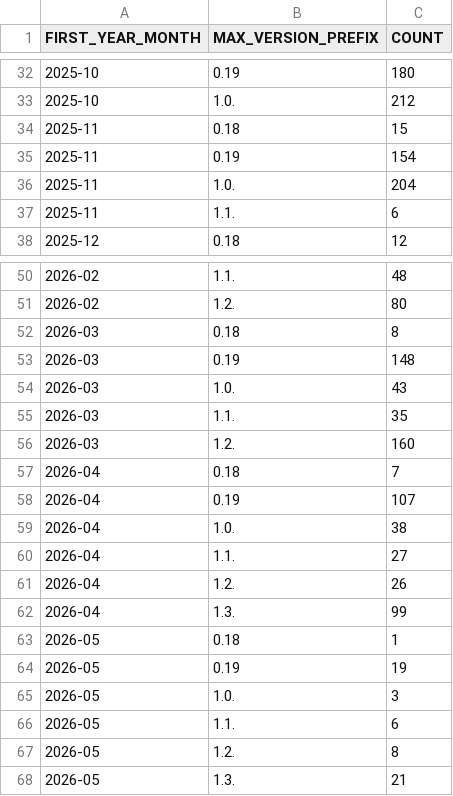
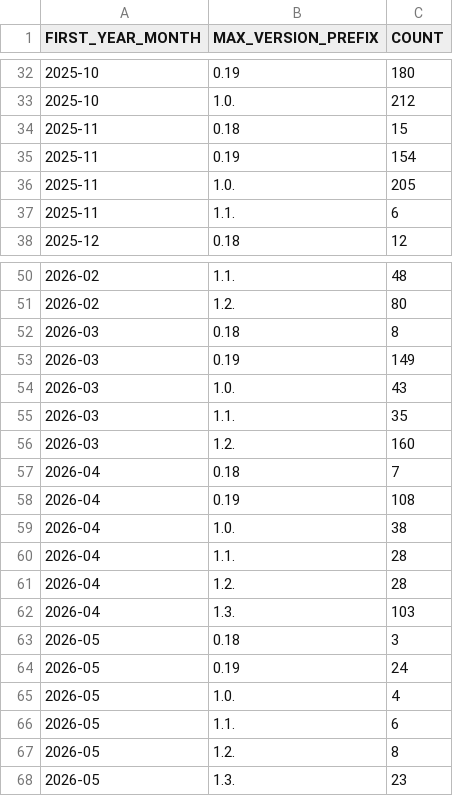
Before and after one commit to DimedS/kedro-pycafe-data, a CSV file: data/02_intermediate/new_kedro_users_monthly.csv, drawn as a sheet; only a part is shown, gaps mark what is left out.

```diff
--- a/data/02_intermediate/new_kedro_users_monthly.csv
+++ b/data/02_intermediate/new_kedro_users_monthly.csv
@@ -35,3 +35,3 @@ FIRST_YEAR_MONTH,MAX_VERSION_PREFIX,COUNT
 2025-11,0.19,154
-2025-11,1.0.,204
+2025-11,1.0.,205
 2025-11,1.1.,6
@@ -52,3 +52,3 @@ FIRST_YEAR_MONTH,MAX_VERSION_PREFIX,COUNT
 2026-03,0.18,8
-2026-03,0.19,148
+2026-03,0.19,149
 2026-03,1.0.,43
@@ -57,12 +57,12 @@ FIRST_YEAR_MONTH,MAX_VERSION_PREFIX,COUNT
 2026-04,0.18,7
-2026-04,0.19,107
+2026-04,0.19,108
 2026-04,1.0.,38
-2026-04,1.1.,27
-2026-04,1.2.,26
-2026-04,1.3.,99
-2026-05,0.18,1
-2026-05,0.19,19
-2026-05,1.0.,3
+2026-04,1.1.,28
+2026-04,1.2.,28
+2026-04,1.3.,103
+2026-05,0.18,3
+2026-05,0.19,24
+2026-05,1.0.,4
 2026-05,1.1.,6
 2026-05,1.2.,8
-2026-05,1.3.,21
+2026-05,1.3.,23
```
Also changed, not shown: data/02_intermediate/kedro_commands_mau.csv, data/02_intermediate/kedro_plugins_mau.csv, 1 other file.
